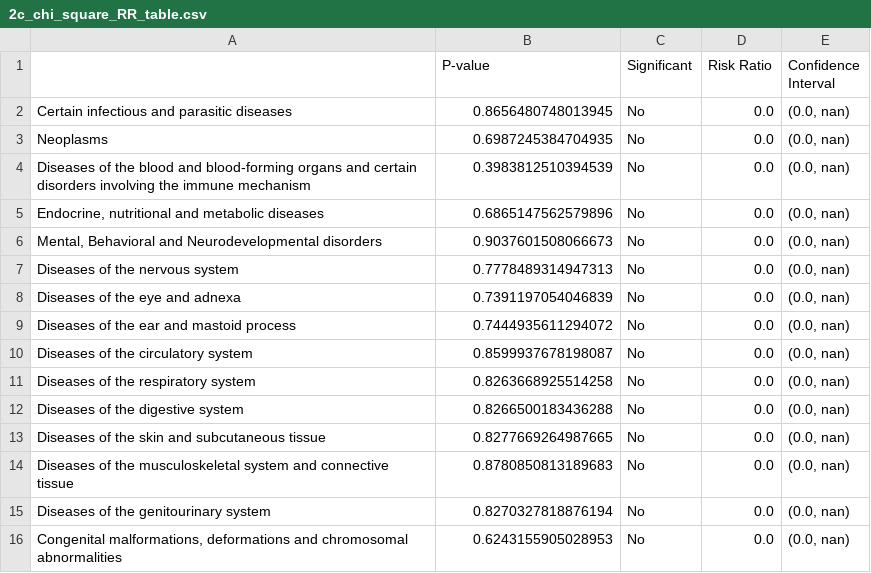
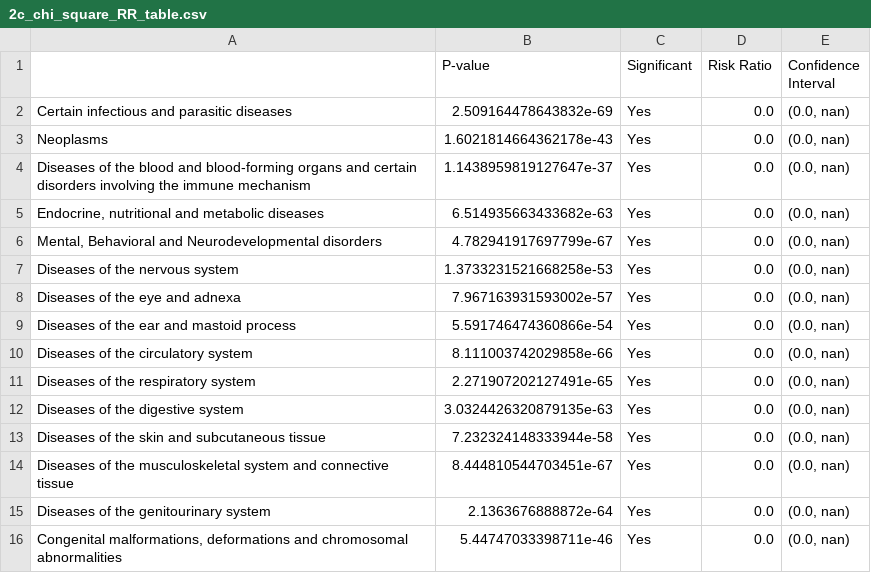
Before and after one commit to MonicaMueller/big-data-final-project, a CSV file: analysis_euler/2c_chi_square_RR_table.csv, drawn as a sheet.

```diff
--- a/analysis_euler/2c_chi_square_RR_table.csv
+++ b/analysis_euler/2c_chi_square_RR_table.csv
@@ -1,16 +1,16 @@
 ,P-value,Significant,Risk Ratio,Confidence Interval
-Certain infectious and parasitic diseases,0.8656480748013945,No,0.0,"(0.0, nan)"
-Neoplasms,0.6987245384704935,No,0.0,"(0.0, nan)"
-Diseases of the blood and blood-forming organs and certain disorders involving the immune mechanism,0.3983812510394539,No,0.0,"(0.0, nan)"
-"Endocrine, nutritional and metabolic diseases",0.6865147562579896,No,0.0,"(0.0, nan)"
-"Mental, Behavioral and Neurodevelopmental disorders",0.9037601508066673,No,0.0,"(0.0, nan)"
-Diseases of the nervous system,0.7778489314947313,No,0.0,"(0.0, nan)"
-Diseases of the eye and adnexa,0.7391197054046839,No,0.0,"(0.0, nan)"
-Diseases of the ear and mastoid process,0.7444935611294072,No,0.0,"(0.0, nan)"
-Diseases of the circulatory system,0.8599937678198087,No,0.0,"(0.0, nan)"
-Diseases of the respiratory system,0.8263668925514258,No,0.0,"(0.0, nan)"
-Diseases of the digestive system,0.8266500183436288,No,0.0,"(0.0, nan)"
-Diseases of the skin and subcutaneous tissue,0.8277669264987665,No,0.0,"(0.0, nan)"
-Diseases of the musculoskeletal system and connective tissue,0.8780850813189683,No,0.0,"(0.0, nan)"
-Diseases of the genitourinary system,0.8270327818876194,No,0.0,"(0.0, nan)"
-"Congenital malformations, deformations and chromosomal abnormalities",0.6243155905028953,No,0.0,"(0.0, nan)"
+Certain infectious and parasitic diseases,2.509164478643832e-69,Yes,0.0,"(0.0, nan)"
+Neoplasms,1.6021814664362178e-43,Yes,0.0,"(0.0, nan)"
+Diseases of the blood and blood-forming organs and certain disorders involving the immune mechanism,1.1438959819127647e-37,Yes,0.0,"(0.0, nan)"
+"Endocrine, nutritional and metabolic diseases",6.514935663433682e-63,Yes,0.0,"(0.0, nan)"
+"Mental, Behavioral and Neurodevelopmental disorders",4.782941917697799e-67,Yes,0.0,"(0.0, nan)"
+Diseases of the nervous system,1.3733231521668258e-53,Yes,0.0,"(0.0, nan)"
+Diseases of the eye and adnexa,7.967163931593002e-57,Yes,0.0,"(0.0, nan)"
+Diseases of the ear and mastoid process,5.591746474360866e-54,Yes,0.0,"(0.0, nan)"
+Diseases of the circulatory system,8.111003742029858e-66,Yes,0.0,"(0.0, nan)"
+Diseases of the respiratory system,2.271907202127491e-65,Yes,0.0,"(0.0, nan)"
+Diseases of the digestive system,3.0324426320879135e-63,Yes,0.0,"(0.0, nan)"
+Diseases of the skin and subcutaneous tissue,7.232324148333944e-58,Yes,0.0,"(0.0, nan)"
+Diseases of the musculoskeletal system and connective tissue,8.444810544703451e-67,Yes,0.0,"(0.0, nan)"
+Diseases of the genitourinary system,2.1363676888872e-64,Yes,0.0,"(0.0, nan)"
+"Congenital malformations, deformations and chromosomal abnormalities",5.44747033398711e-46,Yes,0.0,"(0.0, nan)"
```
Also changed, not shown: analysis_euler/1c_chi_square_RR_table.csv, analysis_euler/1c_total_AE_table.csv, 18 other files.
